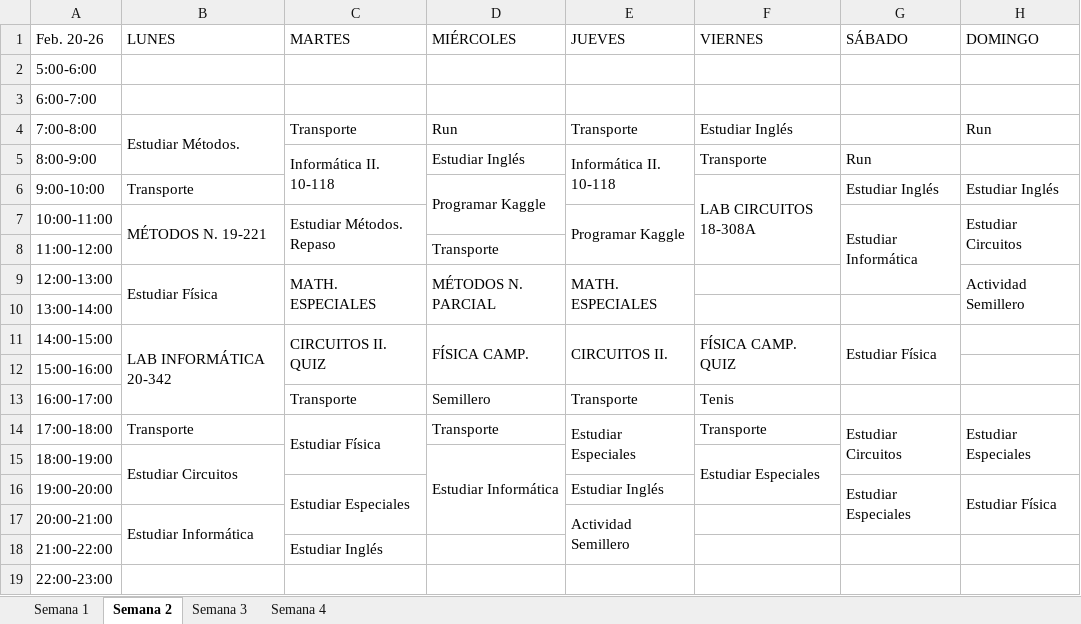
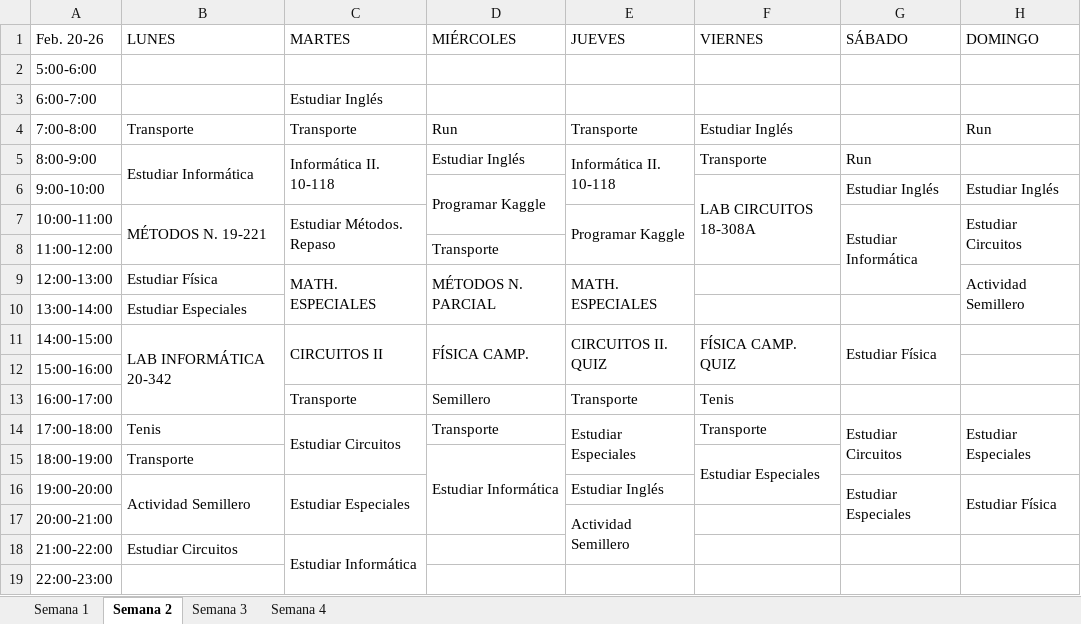
Before and after one commit to santiagov01/Calendario_semanal, an Excel workbook: Programar_dias.xlsx, sheet Semana 2, drawn as a sheet; values as stored, in another font and other column widths than the file's, no cell formats; the diff names each change by its address in the sheet, - before the commit and + after, or states it on an @@ line.

Commit message:
Nueva actividad, ajustar horas estudio

```diff
--- a/Programar_dias.xlsx (sheet Semana 2)
+++ b/Programar_dias.xlsx (sheet Semana 2)
-C3 (MARTES): (empty)
+C3 (MARTES): Estudiar Inglés
-B4 (LUNES): Estudiar Métodos.
+B4 (LUNES): Transporte
-B4:B5 merged
-B5 (LUNES): (empty)
+B5 (LUNES): Estudiar Informática
+B5:B6 merged
-B6 (LUNES): Transporte
+B6 (LUNES): (empty)
-B9:B10 merged
-B10 (LUNES): (empty)
+B10 (LUNES): Estudiar Especiales
-C11 (MARTES): CIRCUITOS II. QUIZ
+C11 (MARTES): CIRCUITOS II
-E11 (JUEVES): CIRCUITOS II.
+E11 (JUEVES): CIRCUITOS II. QUIZ
-B14 (LUNES): Transporte
+B14 (LUNES): Tenis
-C14 (MARTES): Estudiar Física
+C14 (MARTES): Estudiar Circuitos
-B15 (LUNES): Estudiar Circuitos
+B15 (LUNES): Transporte
-B15:B16 merged
-B16 (LUNES): (empty)
+B16 (LUNES): Actividad Semillero
+B16:B17 merged
-B17 (LUNES): Estudiar Informática
+B17 (LUNES): (empty)
-B17:B18 merged
-B18 (LUNES): (empty)
+B18 (LUNES): Estudiar Circuitos
-C18 (MARTES): Estudiar Inglés
+C18 (MARTES): Estudiar Informática
+C18:C19 merged
```
Also changed, not shown: sheet Semana 1, sheet Semana 4, sheet Semana 3, cell formats.
